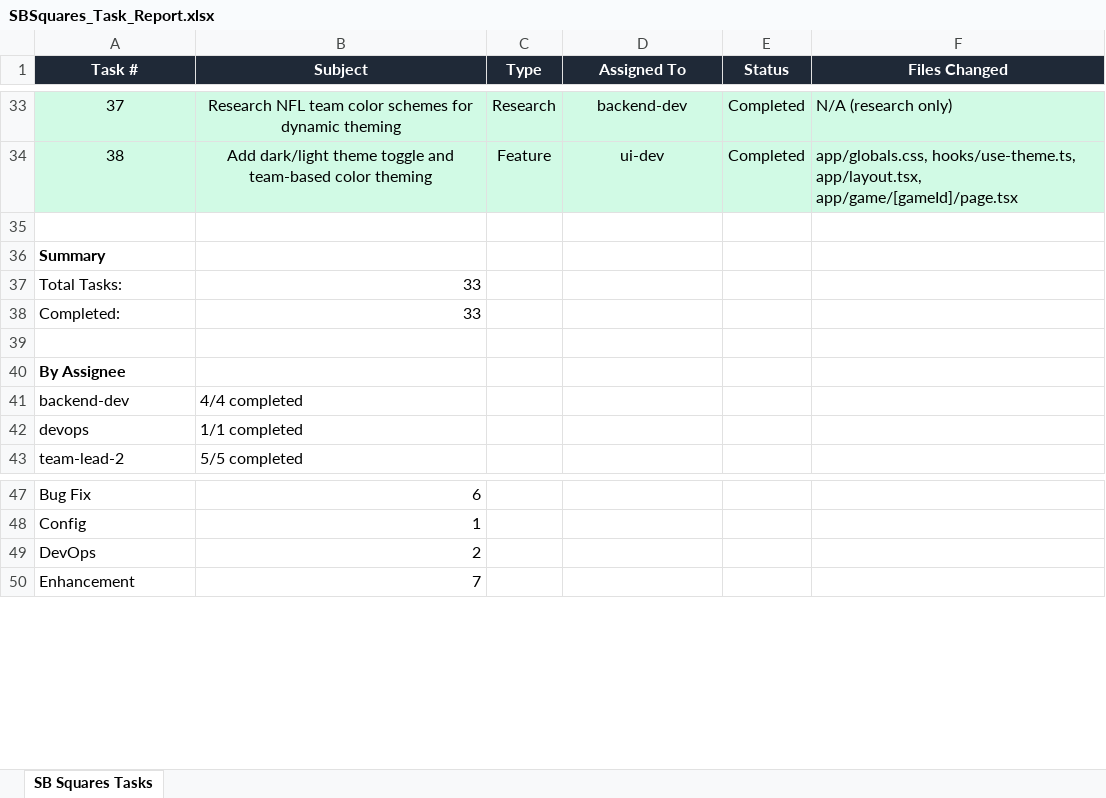
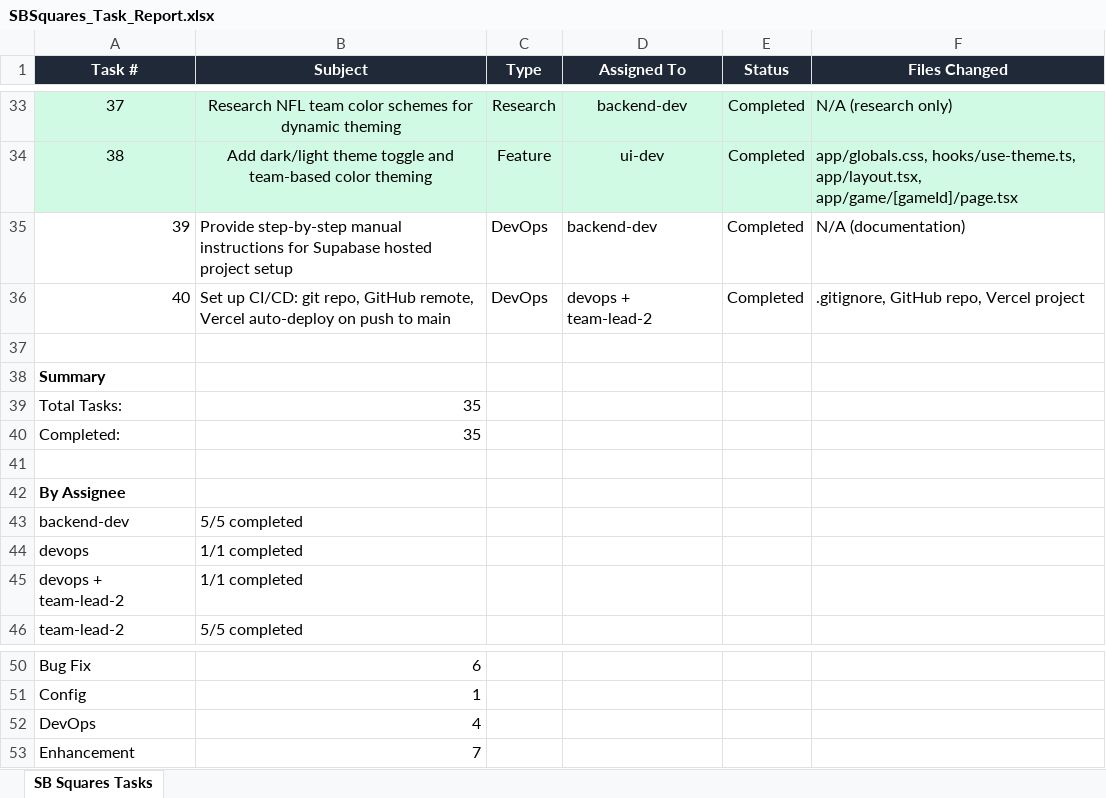
Before and after one commit to skoduri-epic/SBSquares, an Excel workbook: SBSquares_Task_Report.xlsx, sheet SB Squares Tasks, drawn as a sheet; only a part is shown, gaps mark what is left out; values as stored, in another font and other column widths than the file's, no borders; addresses are those after the commit; the diff names each change by its address in the sheet, - before the commit and + after, or states it on an @@ line.

```diff
--- a/SBSquares_Task_Report.xlsx (sheet SB Squares Tasks)
+++ b/SBSquares_Task_Report.xlsx (sheet SB Squares Tasks)
+row 35: 39 | Provide step-by-step manual instructions for Supabase hosted project setup | DevOps | backend-dev | Completed | N/A (documentation)
+row 36: 40 | Set up CI/CD: git repo, GitHub remote, Vercel auto-deploy on push to main | DevOps | devops + team-lead-2 | Completed | .gitignore, GitHub repo, Vercel project
-B39:B40 (Subject): 33
+B39:B40 (Subject): 35
-B43 (Subject): 4/4 completed
+B43 (Subject): 5/5 completed
+row 45: devops + team-lead-2 | 1/1 completed
-B52 (Subject): 2
+B52 (Subject): 4
```
Also changed, not shown: 1 other file.
